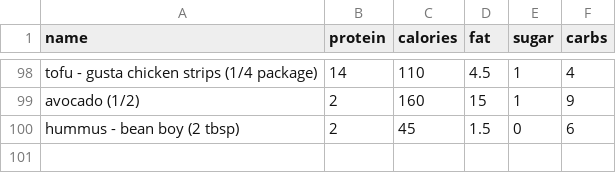
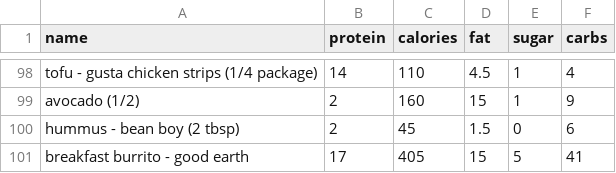
Before and after one commit to bcdatavis/fitness-tracker, a CSV file: data/food.csv, drawn as a sheet; only a part is shown, gaps mark what is left out.

Commit message:
Add custom food: breakfast burrito - good earth

```diff
--- a/data/food.csv
+++ b/data/food.csv
@@ -100 +100,2 @@ avocado (1/2),2,160,15,1,9
 hummus - bean boy (2 tbsp),2,45,1.5,0,6
+breakfast burrito - good earth,17,405,15,5,41
```
